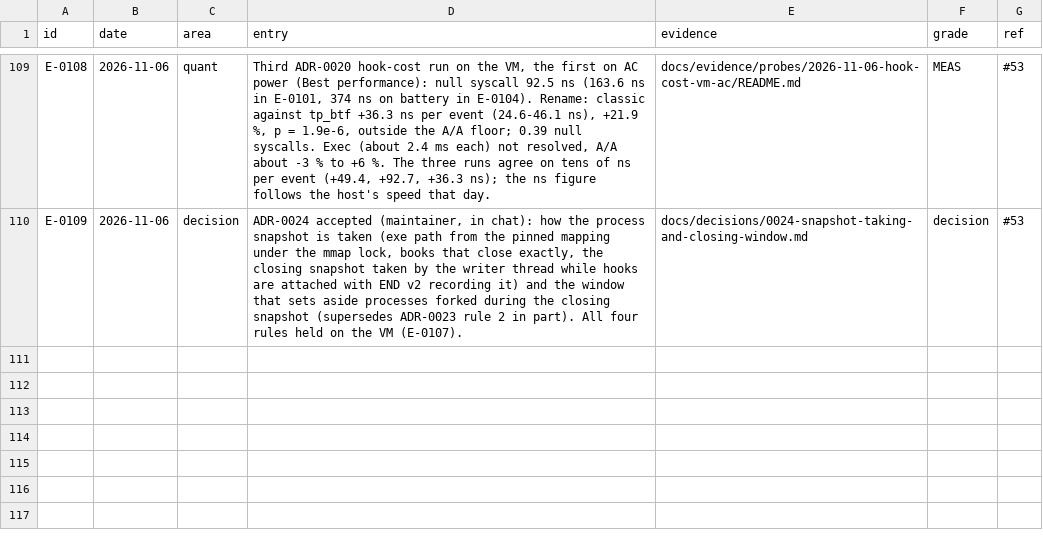
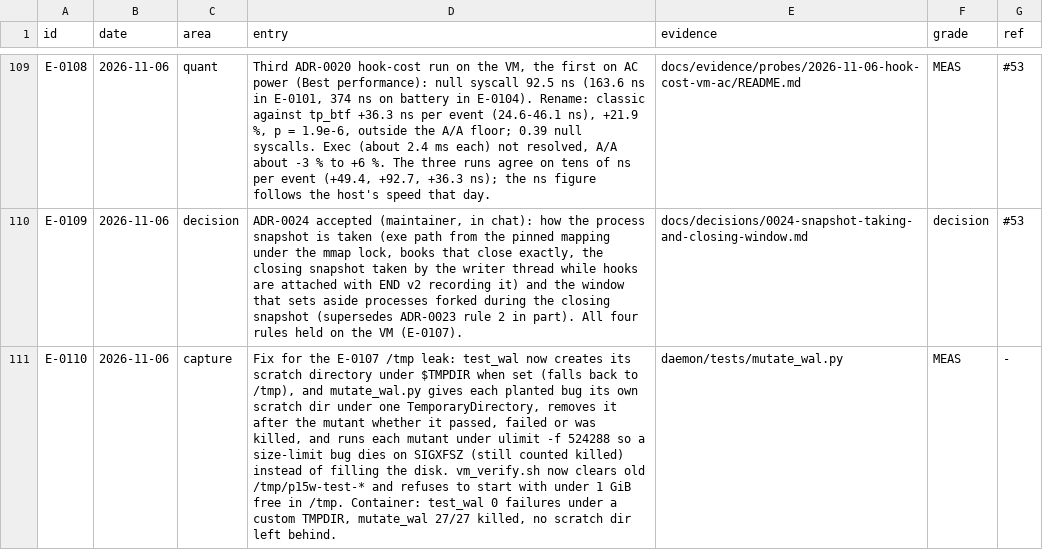
Before and after one commit to ranahunter10/fiery-dragon, a CSV file: docs/journal/engineering-log.csv, drawn as a sheet; only a part is shown, gaps mark what is left out; the diff names each change by its address in the sheet, - before the commit and + after, or states it on an @@ line.

```diff
--- a/docs/journal/engineering-log.csv
+++ b/docs/journal/engineering-log.csv
+row 111: E-0110 | 2026-11-06 | capture | Fix for the E-0107 /tmp leak: test_wal now creates its scratch directory under $TMPDIR when set (falls back to /tmp), and mutate_wal.py gives each planted bug its own scratch dir under one TemporaryDirectory, removes it after the mutant whether it passed, failed or was killed, and runs each mutant under ulimit -f 524288 so a size-limit bug dies on SIGXFSZ (still counted killed) instead of filling the disk. vm_verify.sh now clears old /tmp/p15w-test-* and refuses to start with under 1 GiB free in /tmp. Container: test_wal 0 failures under a custom TMPDIR, mutate_wal 27/27 killed, no scratch dir left behind. | daemon/tests/mutate_wal.py | MEAS | -
```
Also changed, not shown: 3 other files.
